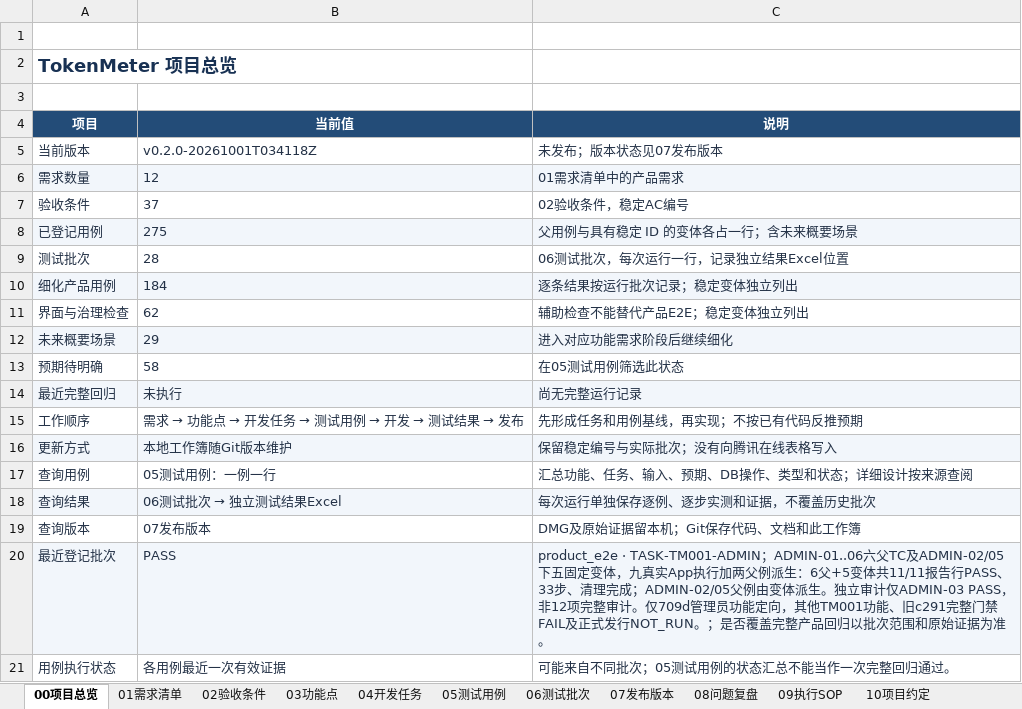
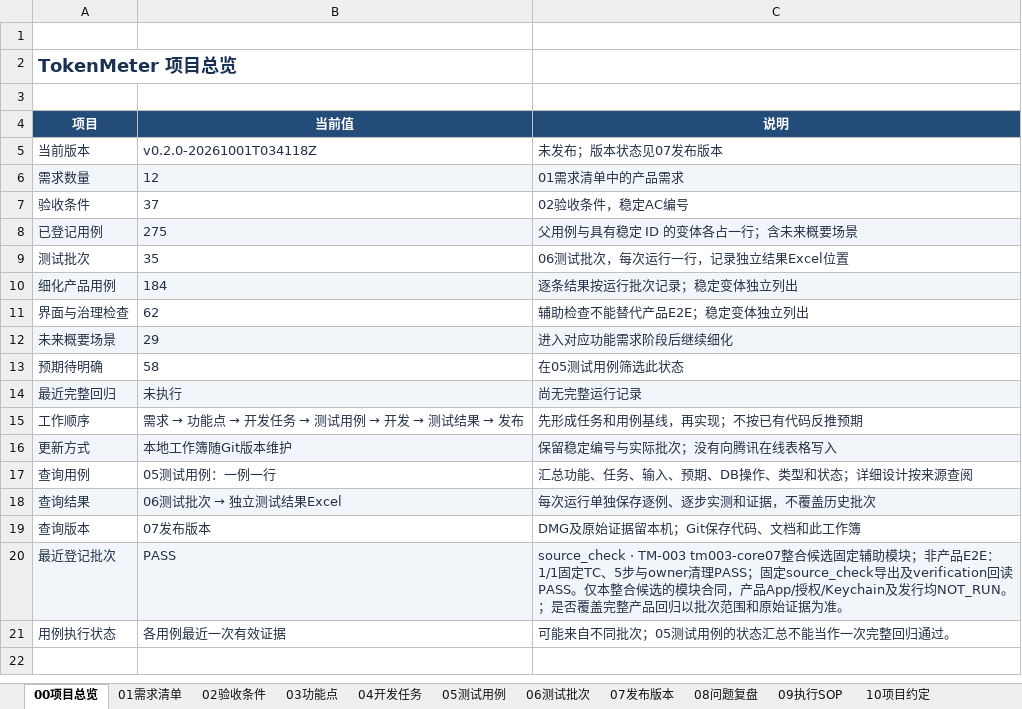
Before and after one commit to lzhe72/TokenMeter, an Excel workbook: TokenMeter项目总表.xlsx, sheet 00项目总览, drawn as a sheet; values as stored, in another font and other column widths than the file's, no borders; table styles not drawn; the diff names each change by its address in the sheet, - before the commit and + after, or states it on an @@ line.

```diff
--- a/TokenMeter项目总表.xlsx (sheet 00项目总览)
+++ b/TokenMeter项目总表.xlsx (sheet 00项目总览)
-B9 (当前值): 28
+B9 (当前值): 35
-C20 (说明): product_e2e · TASK-TM001-ADMIN；ADMIN-01..06六父TC及ADMIN-02/05下五固定变体，九真实App执行加两父例派生：6父+5变体共11/11报告行PASS、33步、清理完成；ADMIN-02/05父例由变体派生。独立审计仅ADMIN-03 PASS，非12项完整审计。仅709d管理员功能定向，其他TM001功能、旧c291完整门禁FAIL及正式发行NOT_RUN。；是…
+C20 (说明): source_check · TM-003 tm003-core07整合候选固定辅助模块；非产品E2E：1/1固定TC、5步与owner清理PASS；固定source_check导出及verification回读PASS。仅本整合候选的模块合同，产品App/授权/Keychain及发行均NOT_RUN。；是…
```
Also changed, not shown: sheet 06测试批次, sheet 05测试用例, 7 other files.
